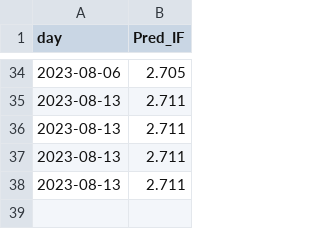
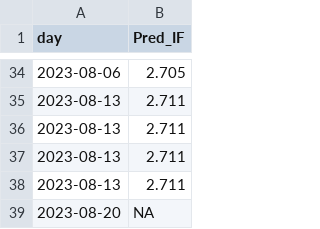
Before and after one commit to Wqing35/phenomics, a CSV file: weekly_online_paper_metrices/pred_if_df.csv, drawn as a sheet; only a part is shown, gaps mark what is left out; the diff names each change by its address in the sheet, - before the commit and + after, or states it on an @@ line.

```diff
--- a/weekly_online_paper_metrices/pred_if_df.csv
+++ b/weekly_online_paper_metrices/pred_if_df.csv
+row 39: 2023-08-20 | NA
```
Also changed, not shown: 12 other files.
